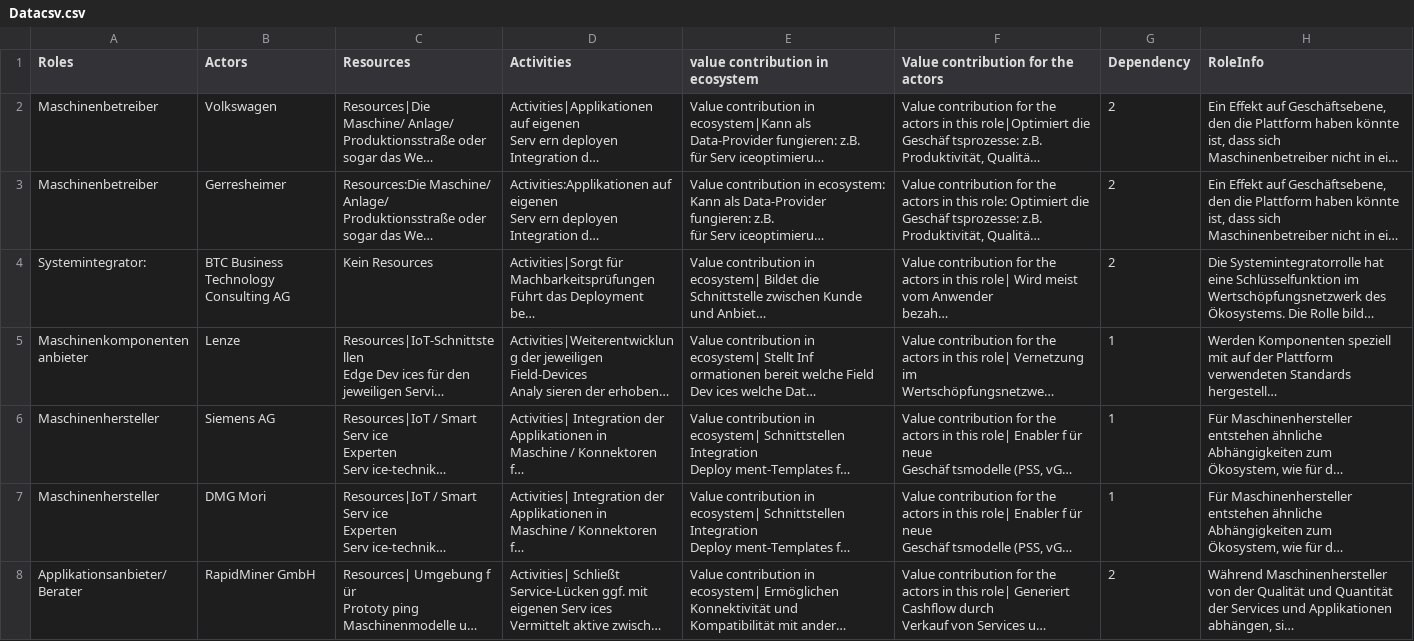
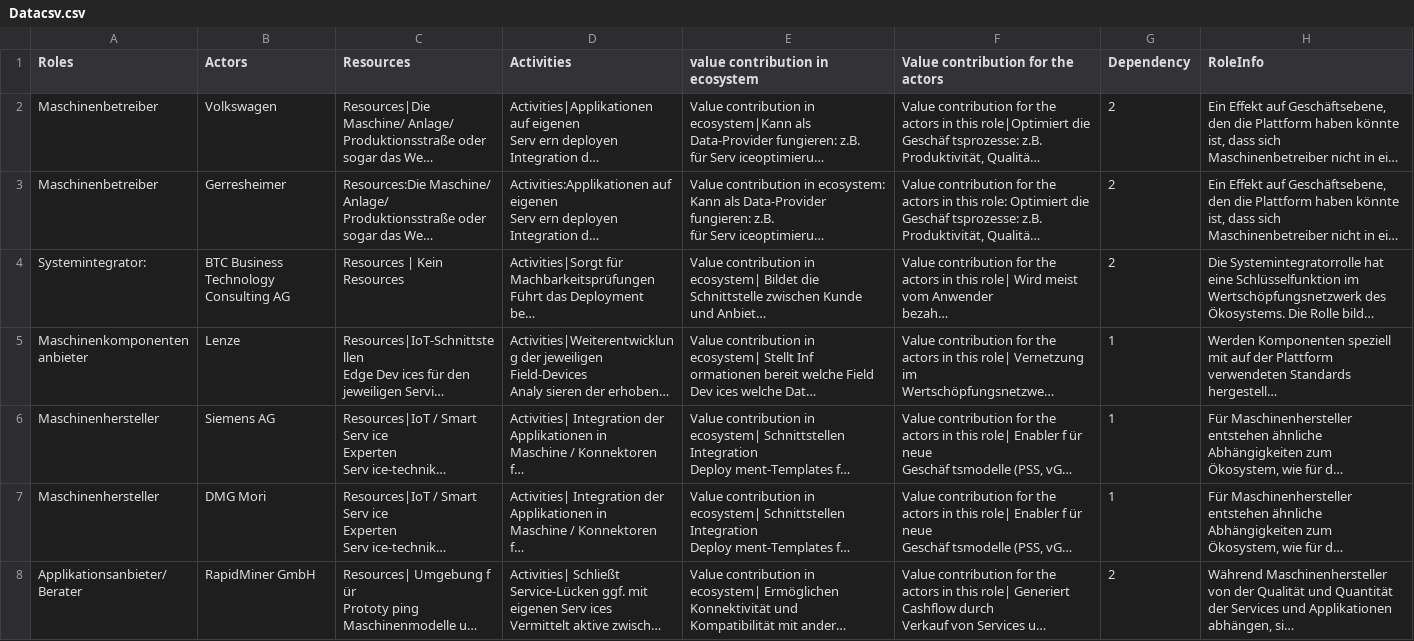
Before and after one commit to ArchanaRamaswamy/EcosystemVisualization, a CSV file: Data/Datacsv.csv, drawn as a sheet; only a part is shown; long unchanged cells end in …; the diff names each change by its address in the sheet, - before the commit and + after, or states it on an @@ line.

Commit message:
Add files via upload

```diff
--- a/Data/Datacsv.csv
+++ b/Data/Datacsv.csv
-C4 (Resources): Kein Resources
+C4 (Resources): Resources | Kein Resources
```
